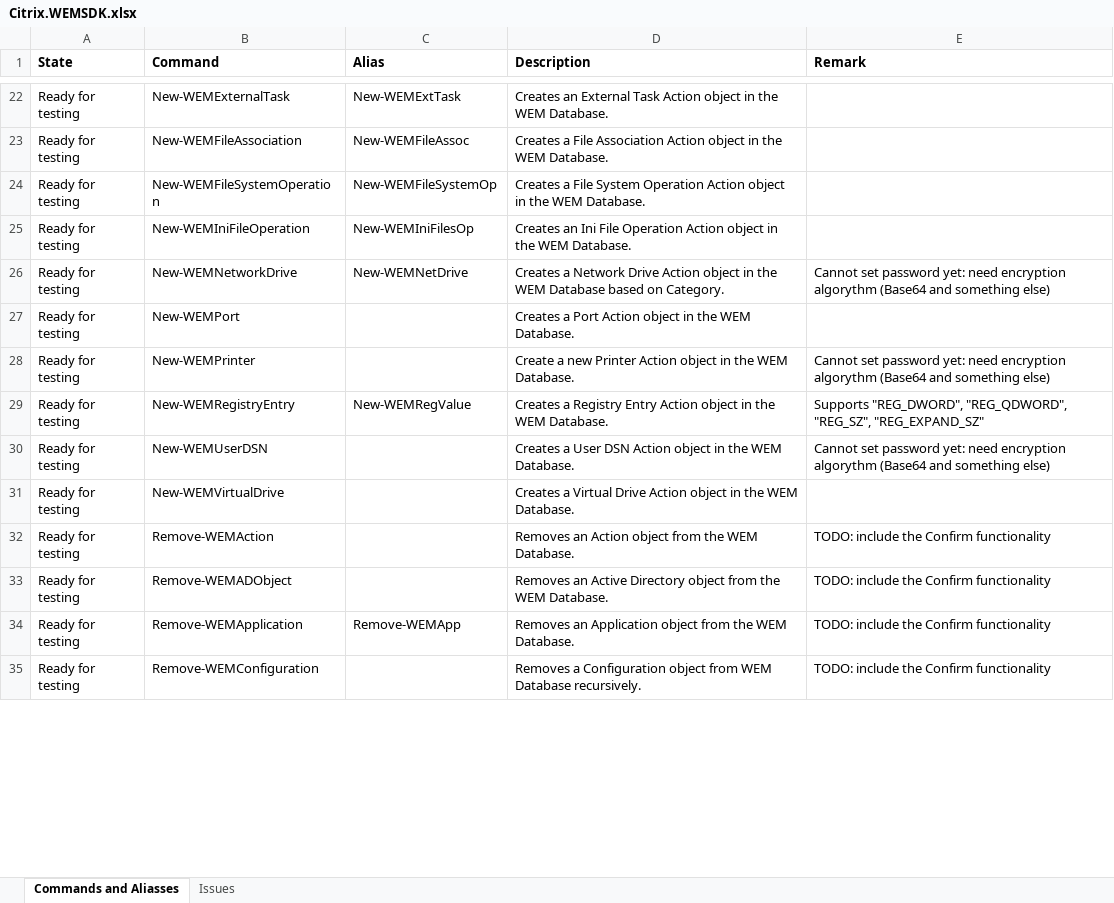
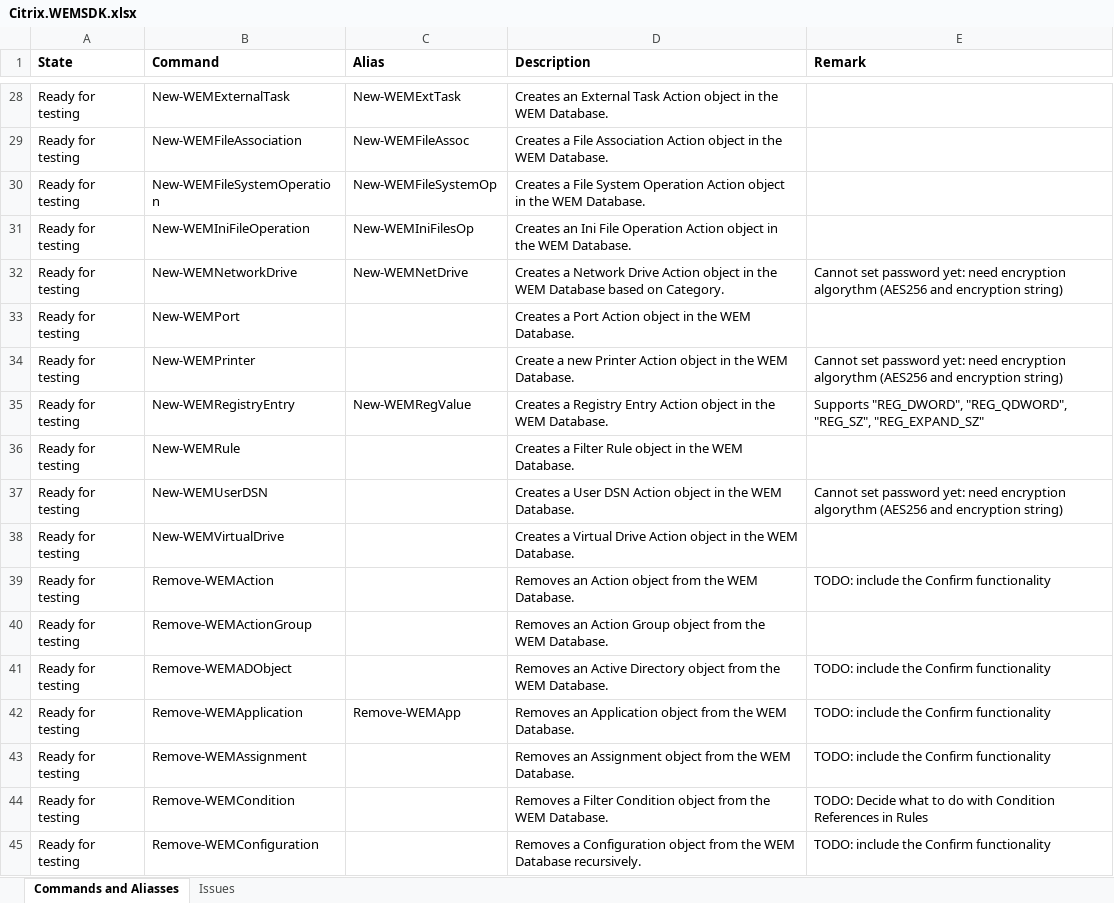
Before and after one commit to msfreaks/Citrix.WEMSDK, an Excel workbook: Citrix.WEMSDK.xlsx, sheet Commands and Aliasses, drawn as a sheet; only a part is shown, gaps mark what is left out; values as stored, in another font and other column widths than the file's, no borders; addresses are those after the commit; the diff covers the shown part only; the diff names each change by its address in the sheet, - before the commit and + after, or states it on an @@ line.

Commit message:
prep for more functions

```diff
--- a/Citrix.WEMSDK.xlsx (sheet Commands and Aliasses)
+++ b/Citrix.WEMSDK.xlsx (sheet Commands and Aliasses)
-E32 (Remark): …encryption algorythm (Base64 and something else)
+E32 (Remark): …encryption algorythm (AES256 and encryption string)
-E34 (Remark): …encryption algorythm (Base64 and something else)
+E34 (Remark): …encryption algorythm (AES256 and encryption string)
+row 36: Ready for testing | New-WEMRule |  | Creates a Filter Rule object in the WEM Database.
-E37 (Remark): …encryption algorythm (Base64 and something else)
+E37 (Remark): …encryption algorythm (AES256 and encryption string)
@@ row 72 moved to row 40: Ready for testing @@
+row 43: Ready for testing | Remove-WEMAssignment |  | Removes an Assignment object from the WEM Database. | TODO: include the Confirm functionality
@@ row 64 moved to row 44: Ready for testing @@
-D45 (Description): …object from WEM Database…
+D45 (Description): …object from the WEM Database…
```
Also changed, not shown: 54 added rows, 6 removed rows, 5 moved rows and 20 edited cells elsewhere in this sheet, 3 other files.
